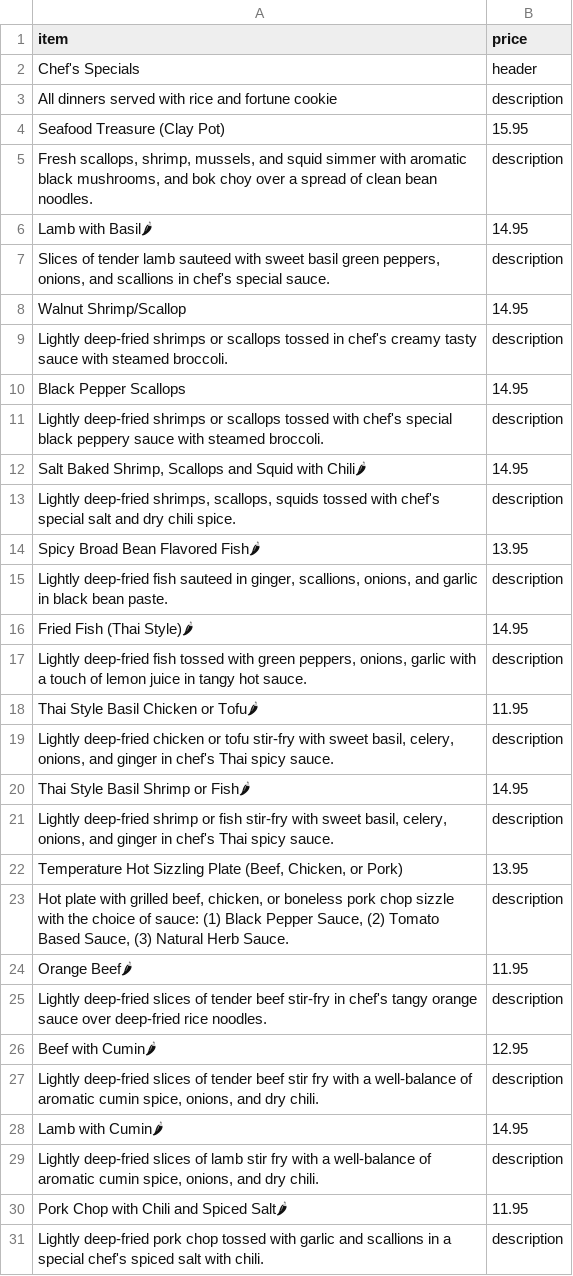
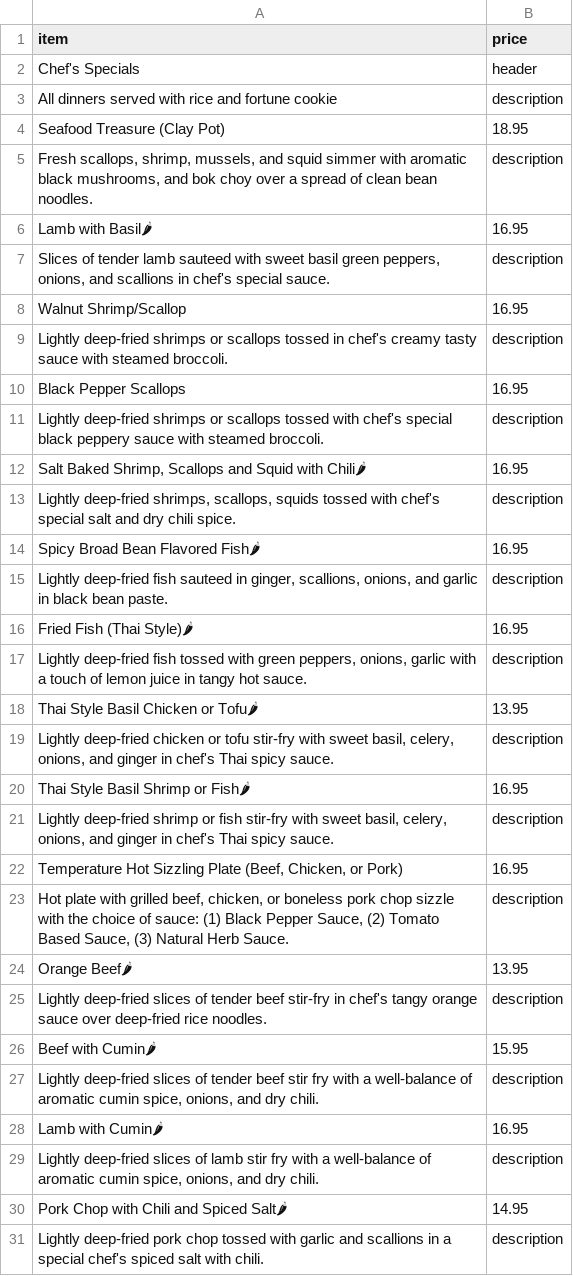
Before and after one commit to BMChenRestaurant/bmchem, a CSV file: takeout.csv, drawn as a sheet; only a part is shown; the diff covers the shown part only; the diff names each change by its address in the sheet, - before the commit and + after, or states it on an @@ line.

Commit message:
updated menu prices and names

```diff
--- a/takeout.csv
+++ b/takeout.csv
-B4 (price): 15.95
+B4 (price): 18.95
-B6 (price): 14.95
+B6 (price): 16.95
-B8 (price): 14.95
+B8 (price): 16.95
-B10 (price): 14.95
+B10 (price): 16.95
-B12 (price): 14.95
+B12 (price): 16.95
-B14 (price): 13.95
+B14 (price): 16.95
-B16 (price): 14.95
+B16 (price): 16.95
-B18 (price): 11.95
+B18 (price): 13.95
-B20 (price): 14.95
+B20 (price): 16.95
-B22 (price): 13.95
+B22 (price): 16.95
-B24 (price): 11.95
+B24 (price): 13.95
-B26 (price): 12.95
+B26 (price): 15.95
-B28 (price): 14.95
+B28 (price): 16.95
-B30 (price): 11.95
+B30 (price): 14.95
```
Also changed, not shown: 1 removed row and 152 edited cells elsewhere in this file, 7 other files.
